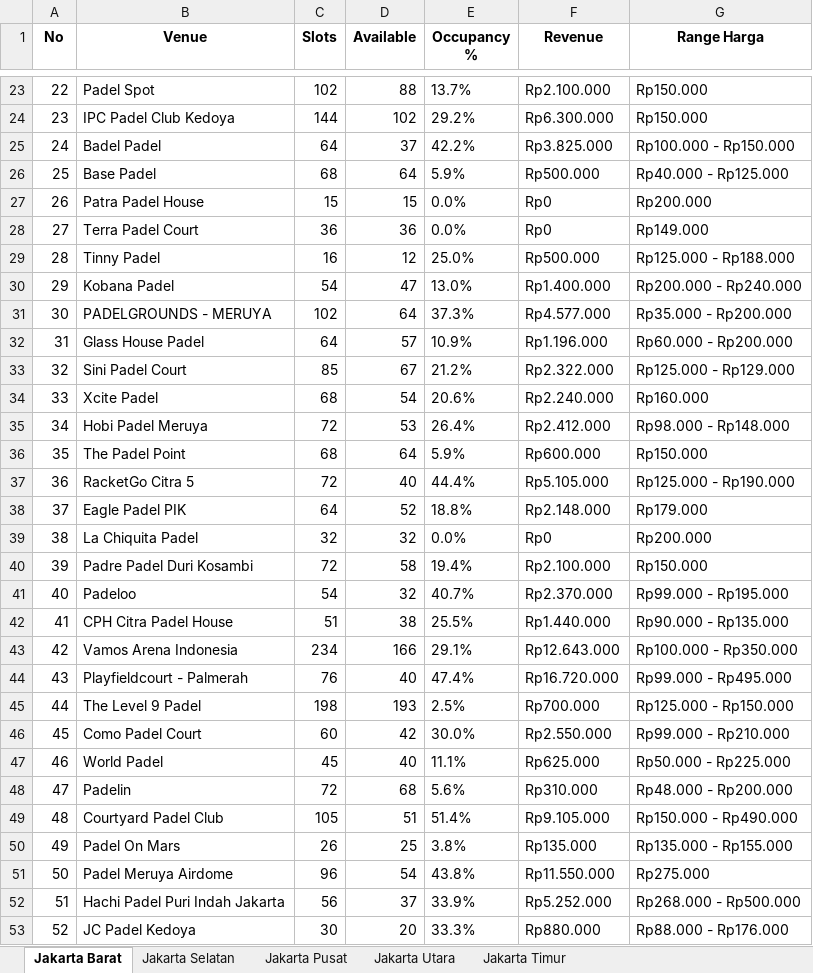
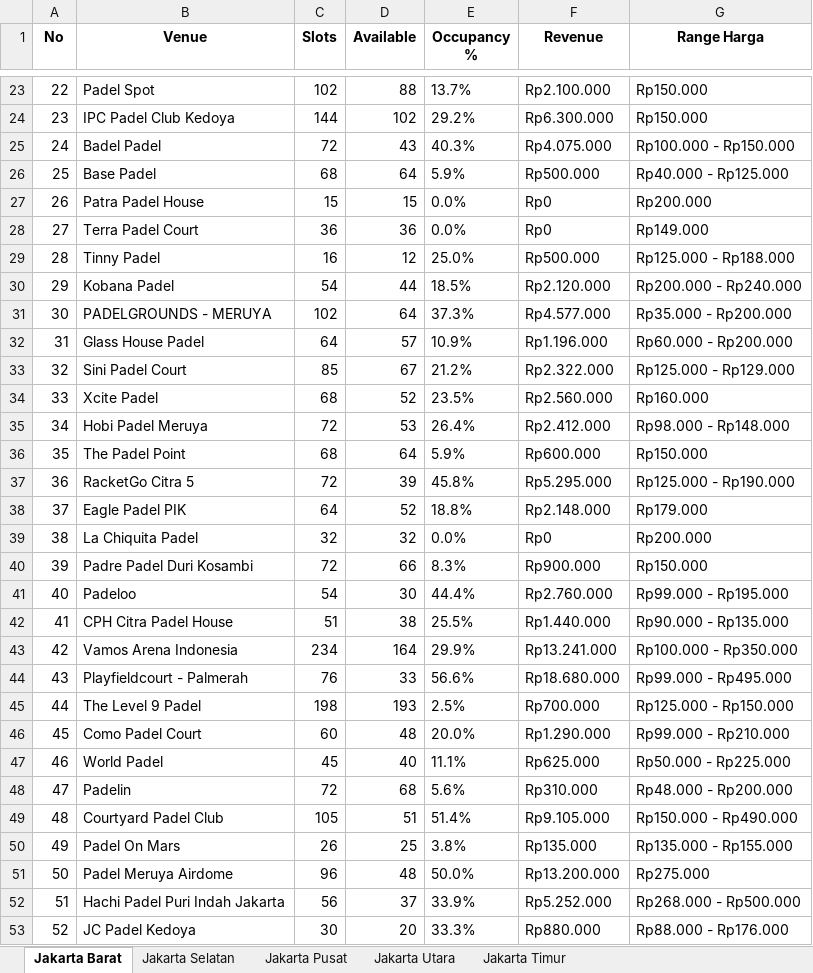
Before and after one commit to sundaynull/padel-scraper-jkt, an Excel workbook: laporan_padel_dki_jakarta_2026-11-08.xlsx, sheet Jakarta Barat, drawn as a sheet; only a part is shown, gaps mark what is left out; values as stored, in another font and other column widths than the file's, no borders; the diff covers the shown part only; the diff names each change by its address in the sheet, - before the commit and + after, or states it on an @@ line.

```diff
--- a/laporan_padel_dki_jakarta_2026-11-08.xlsx (sheet Jakarta Barat)
+++ b/laporan_padel_dki_jakarta_2026-11-08.xlsx (sheet Jakarta Barat)
-C25 (Slots): 64
+C25 (Slots): 72
-D25 (Available): 37
+D25 (Available): 43
-E25 (Occupancy %): 42.2%
+E25 (Occupancy %): 40.3%
-F25 (Revenue): Rp3.825.000
+F25 (Revenue): Rp4.075.000
-D30 (Available): 47
+D30 (Available): 44
-E30 (Occupancy %): 13.0%
+E30 (Occupancy %): 18.5%
-F30 (Revenue): Rp1.400.000
+F30 (Revenue): Rp2.120.000
-D34 (Available): 54
+D34 (Available): 52
-E34 (Occupancy %): 20.6%
+E34 (Occupancy %): 23.5%
-F34 (Revenue): Rp2.240.000
+F34 (Revenue): Rp2.560.000
-D37 (Available): 40
+D37 (Available): 39
-E37 (Occupancy %): 44.4%
+E37 (Occupancy %): 45.8%
-F37 (Revenue): Rp5.105.000
+F37 (Revenue): Rp5.295.000
-D40 (Available): 58
+D40 (Available): 66
-E40 (Occupancy %): 19.4%
+E40 (Occupancy %): 8.3%
-F40 (Revenue): Rp2.100.000
+F40 (Revenue): Rp900.000
-D41 (Available): 32
+D41 (Available): 30
-E41 (Occupancy %): 40.7%
+E41 (Occupancy %): 44.4%
-F41 (Revenue): Rp2.370.000
+F41 (Revenue): Rp2.760.000
-D43 (Available): 166
+D43 (Available): 164
-E43 (Occupancy %): 29.1%
+E43 (Occupancy %): 29.9%
-F43 (Revenue): Rp12.643.000
+F43 (Revenue): Rp13.241.000
-D44 (Available): 40
+D44 (Available): 33
-E44 (Occupancy %): 47.4%
+E44 (Occupancy %): 56.6%
-F44 (Revenue): Rp16.720.000
+F44 (Revenue): Rp18.680.000
-D46 (Available): 42
+D46 (Available): 48
-E46 (Occupancy %): 30.0%
+E46 (Occupancy %): 20.0%
-F46 (Revenue): Rp2.550.000
+F46 (Revenue): Rp1.290.000
-D51 (Available): 54
+D51 (Available): 48
-E51 (Occupancy %): 43.8%
+E51 (Occupancy %): 50.0%
-F51 (Revenue): Rp11.550.000
+F51 (Revenue): Rp13.200.000
```
Also changed, not shown: 78 edited cells elsewhere in this sheet, sheet Jakarta Utara, sheet Jakarta Timur, sheet Jakarta Selatan, sheet Jakarta Pusat, 5 other files.
